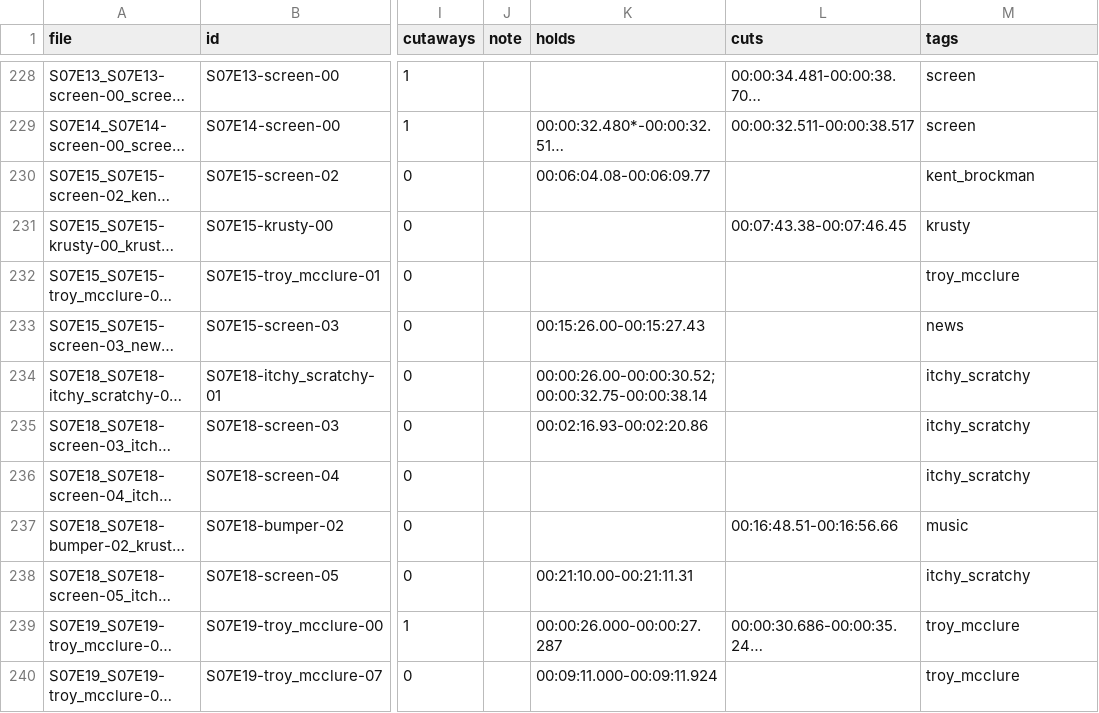
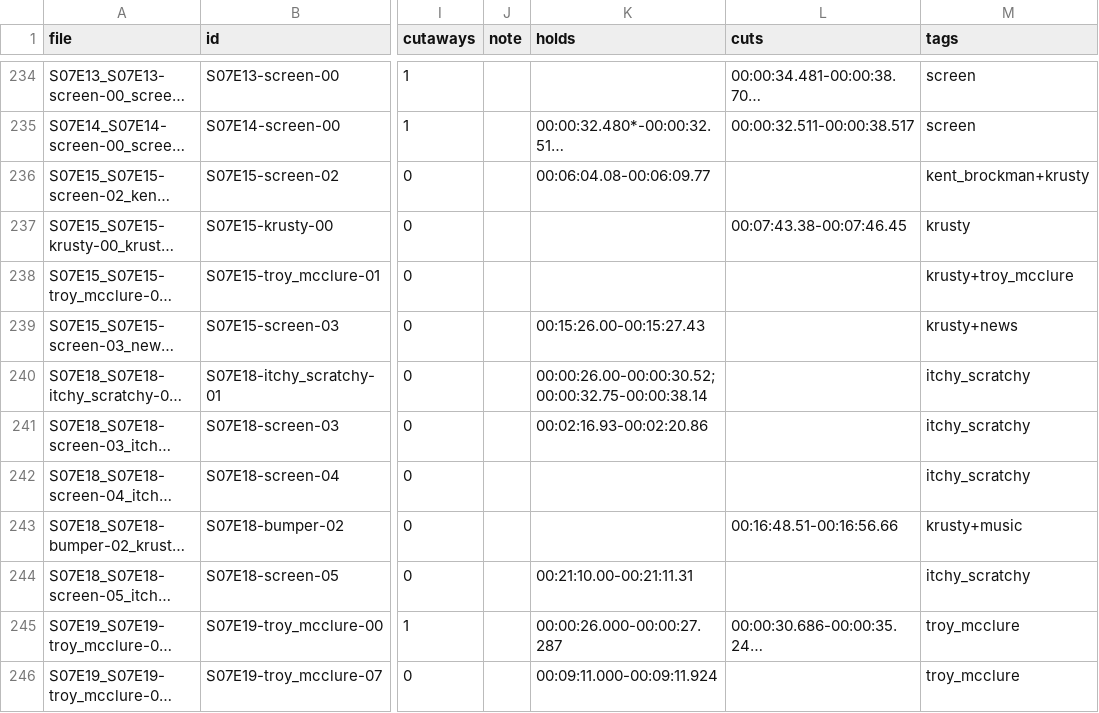
Before and after one commit to geojenks/springfield-tv, a CSV file: clips/index.csv, drawn as a sheet; only a part is shown, gaps mark what is left out; long unchanged cells end in …; addresses are those after the commit; the diff covers the shown part only; the diff names each change by its address in the sheet, - before the commit and + after, or states it on an @@ line.

```diff
--- a/clips/index.csv
+++ b/clips/index.csv
-M236 (tags): kent_brockman
+M236 (tags): kent_brockman+krusty
-M238 (tags): troy_mcclure
+M238 (tags): krusty+troy_mcclure
-M239 (tags): news
+M239 (tags): krusty+news
-M243 (tags): music
+M243 (tags): krusty+music
```
Also changed, not shown: 6 added rows and 38 edited cells elsewhere in this file, 7 other files.
